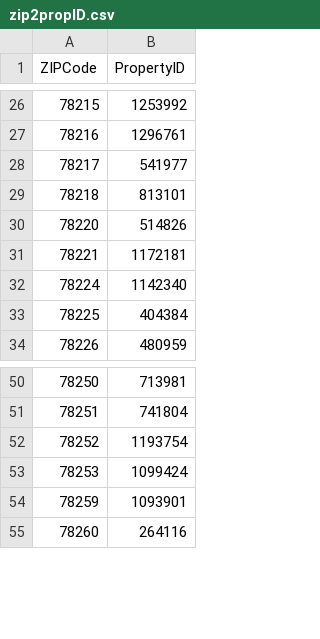
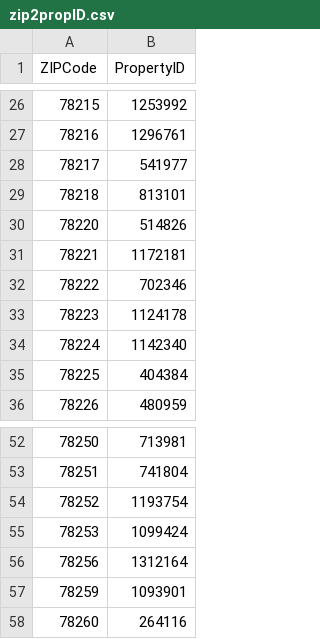
Before and after one commit to nerijf12/D4tacl4w, a CSV file: _propcsv_zipnames/zip2propID.csv, drawn as a sheet; only a part is shown, gaps mark what is left out; the diff names each change by its address in the sheet, - before the commit and + after, or states it on an @@ line.

Commit message:
adding extra zipcodes and adjusting the zipcodes

```diff
--- a/_propcsv_zipnames/zip2propID.csv
+++ b/_propcsv_zipnames/zip2propID.csv
+row 32: 78222 | 702346
+row 33: 78223 | 1124178
+row 56: 78256 | 1312164
```
Also changed, not shown: 1 other file.
